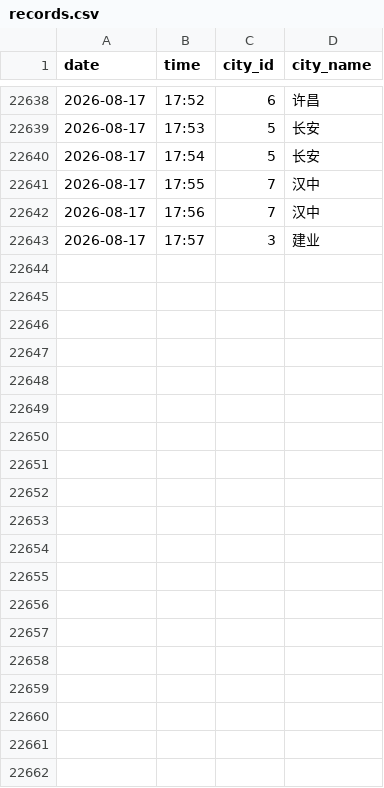
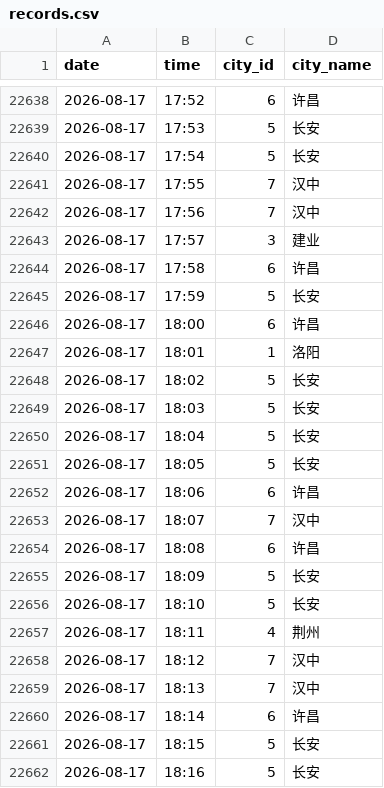
Before and after one commit to ershuidesign/sanguo, a CSV file: data/raw_records/records.csv, drawn as a sheet; only a part is shown, gaps mark what is left out; the diff covers the shown part only; the diff names each change by its address in the sheet, - before the commit and + after, or states it on an @@ line.

```diff
--- a/data/raw_records/records.csv
+++ b/data/raw_records/records.csv
+row 22644: 2026-08-17 | 17:58 | 6 | 许昌
+row 22645: 2026-08-17 | 17:59 | 5 | 长安
+row 22646: 2026-08-17 | 18:00 | 6 | 许昌
+row 22647: 2026-08-17 | 18:01 | 1 | 洛阳
+row 22648: 2026-08-17 | 18:02 | 5 | 长安
+row 22649: 2026-08-17 | 18:03 | 5 | 长安
+row 22650: 2026-08-17 | 18:04 | 5 | 长安
+row 22651: 2026-08-17 | 18:05 | 5 | 长安
+row 22652: 2026-08-17 | 18:06 | 6 | 许昌
+row 22653: 2026-08-17 | 18:07 | 7 | 汉中
+row 22654: 2026-08-17 | 18:08 | 6 | 许昌
+row 22655: 2026-08-17 | 18:09 | 5 | 长安
+row 22656: 2026-08-17 | 18:10 | 5 | 长安
+row 22657: 2026-08-17 | 18:11 | 4 | 荆州
+row 22658: 2026-08-17 | 18:12 | 7 | 汉中
+row 22659: 2026-08-17 | 18:13 | 7 | 汉中
+row 22660: 2026-08-17 | 18:14 | 6 | 许昌
+row 22661: 2026-08-17 | 18:15 | 5 | 长安
+row 22662: 2026-08-17 | 18:16 | 5 | 长安
```
Also changed, not shown: 24 added rows elsewhere in this file, data/raw_records/tower_records.csv, 6 other files.
